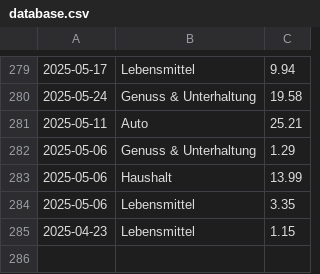
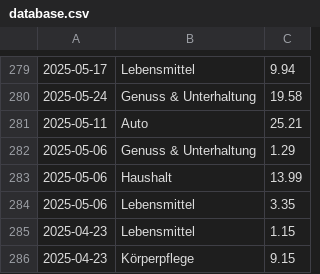
Before and after one commit to home-info/Haushaltsbuch, a CSV file: src/database.csv, drawn as a sheet; only a part is shown, gaps mark what is left out.

Commit message:
Overwrite with new file

```diff
--- a/src/database.csv
+++ b/src/database.csv
@@ -285 +285,2 @@
 2025-04-23,Lebensmittel,1.15
+2025-04-23,Körperpflege,9.15
```
